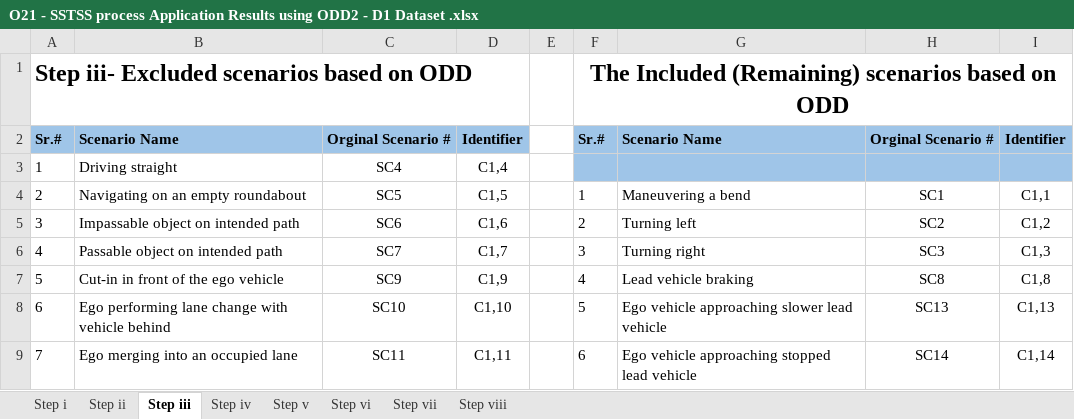
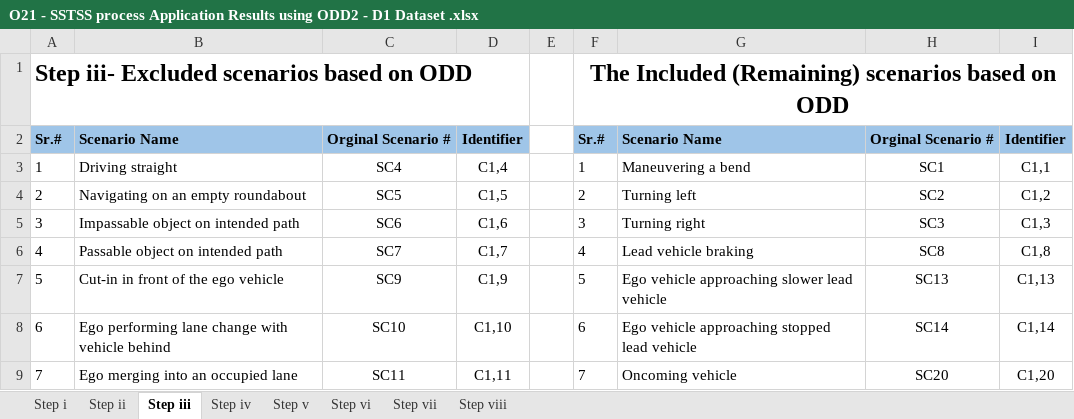
Before and after one commit to Fauzia-khan/Analysing-the-Sensitivity-of-the-SSTSS-Process, an Excel workbook: O21 - SSTSS process Application Results using ODD2 - D1 Dataset .xlsx, sheet Step iii, drawn as a sheet; only a part is shown; values as stored, in another font and other column widths than the file's, no borders; the diff covers the shown part only; the diff names each change by its address in the sheet, - before the commit and + after, or states it on an @@ line.

```diff
--- a/O21 - SSTSS process Application Results using ODD2 - D1 Dataset .xlsx (sheet Step iii)
+++ b/O21 - SSTSS process Application Results using ODD2 - D1 Dataset .xlsx (sheet Step iii)
-F3: (empty)
+F3: 1
-F3:I3 fill: #9FC5E8
+F3:I3 fill: none
-G3: (empty)
+G3: Maneuvering a bend
-H3: (empty)
+H3: SC1
-I3: (empty)
+I3: C1,1
-F4: 1
+F4: 2
-G4: Maneuvering a bend
+G4: Turning left
-H4: SC1
+H4: SC2
-I4: C1,1
+I4: C1,2
-F5: 2
+F5: 3
-G5: Turning left
+G5: Turning right
-H5: SC2
+H5: SC3
-I5: C1,2
+I5: C1,3
-F6: 3
+F6: 4
-G6: Turning right
+G6: Lead vehicle braking
-H6: SC3
+H6: SC8
-I6: C1,3
+I6: C1,8
-F7: 4
+F7: 5
-G7: Lead vehicle braking
+G7: Ego vehicle approaching slower lead vehicle
-H7: SC8
+H7: SC13
-I7: C1,8
+I7: C1,13
-F8: 5
+F8: 6
-G8: Ego vehicle approaching slower lead vehicle
+G8: Ego vehicle approaching stopped lead vehicle
-H8: SC13
+H8: SC14
-I8: C1,13
+I8: C1,14
-F9: 6
+F9: 7
-G9: Ego vehicle approaching stopped lead vehicle
+G9: Oncoming vehicle
-H9: SC14
+H9: SC20
-I9: C1,14
+I9: C1,20
```
Also changed, not shown: 196 edited cells elsewhere in this sheet, sheet Step i, sheet Step viii, sheet Step ii, O12 - SSTSS process Application Results using ODD1 -D2 Dataset.xlsx, Od1- SSTSS process Application Results using ODD1 with D1.xlsx, 4 other files.
